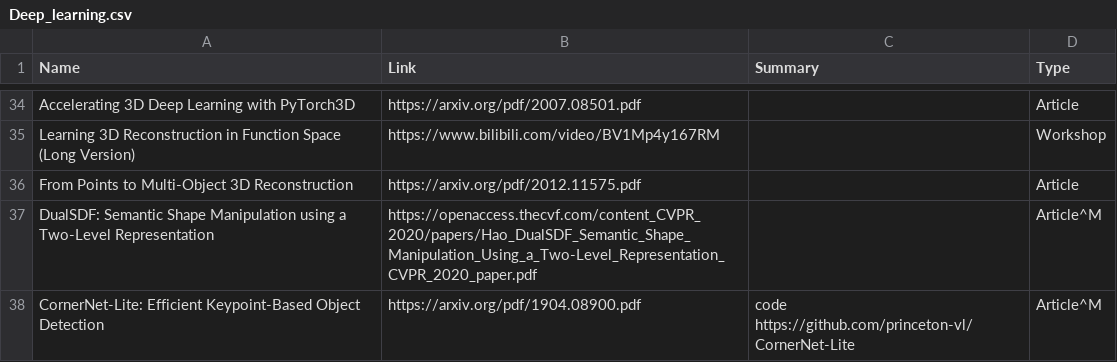
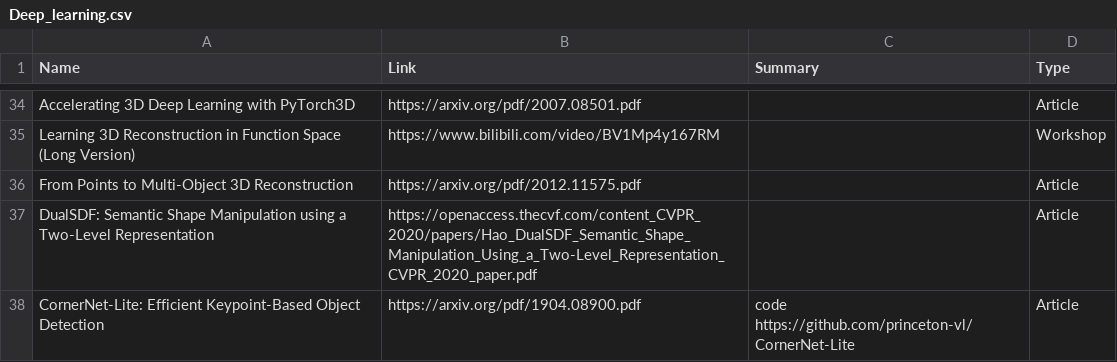
Before and after one commit to moshanATucsd/Awesome-object-SLAM-paper, a CSV file: Deep_learning.csv, drawn as a sheet; only a part is shown, gaps mark what is left out.

Commit message:
add code

```diff
--- a/Deep_learning.csv
+++ b/Deep_learning.csv
@@ -43,3 +43,3 @@ Learning 3D Reconstruction in Function Space (Long Version),https://www.bilibili
 From Points to Multi-Object 3D Reconstruction,https://arxiv.org/pdf/2012.11575.pdf,,Article
-DualSDF: Semantic Shape Manipulation using a Two-Level Representation,https://openaccess.thecvf.com/content_CVPR_2020/papers/Hao_DualSDF_Semantic_Shape_Manipulation_Using_a_Two-Level_Representation_CVPR_2020_paper.pdf,,Article^M
-CornerNet-Lite: Efficient Keypoint-Based Object Detection,https://arxiv.org/pdf/1904.08900.pdf,code https://github.com/princeton-vl/CornerNet-Lite,Article^M
+DualSDF: Semantic Shape Manipulation using a Two-Level Representation,https://openaccess.thecvf.com/content_CVPR_2020/papers/Hao_DualSDF_Semantic_Shape_Manipulation_Using_a_Two-Level_Representation_CVPR_2020_paper.pdf,,Article
+CornerNet-Lite: Efficient Keypoint-Based Object Detection,https://arxiv.org/pdf/1904.08900.pdf,code https://github.com/princeton-vl/CornerNet-Lite,Article
```
